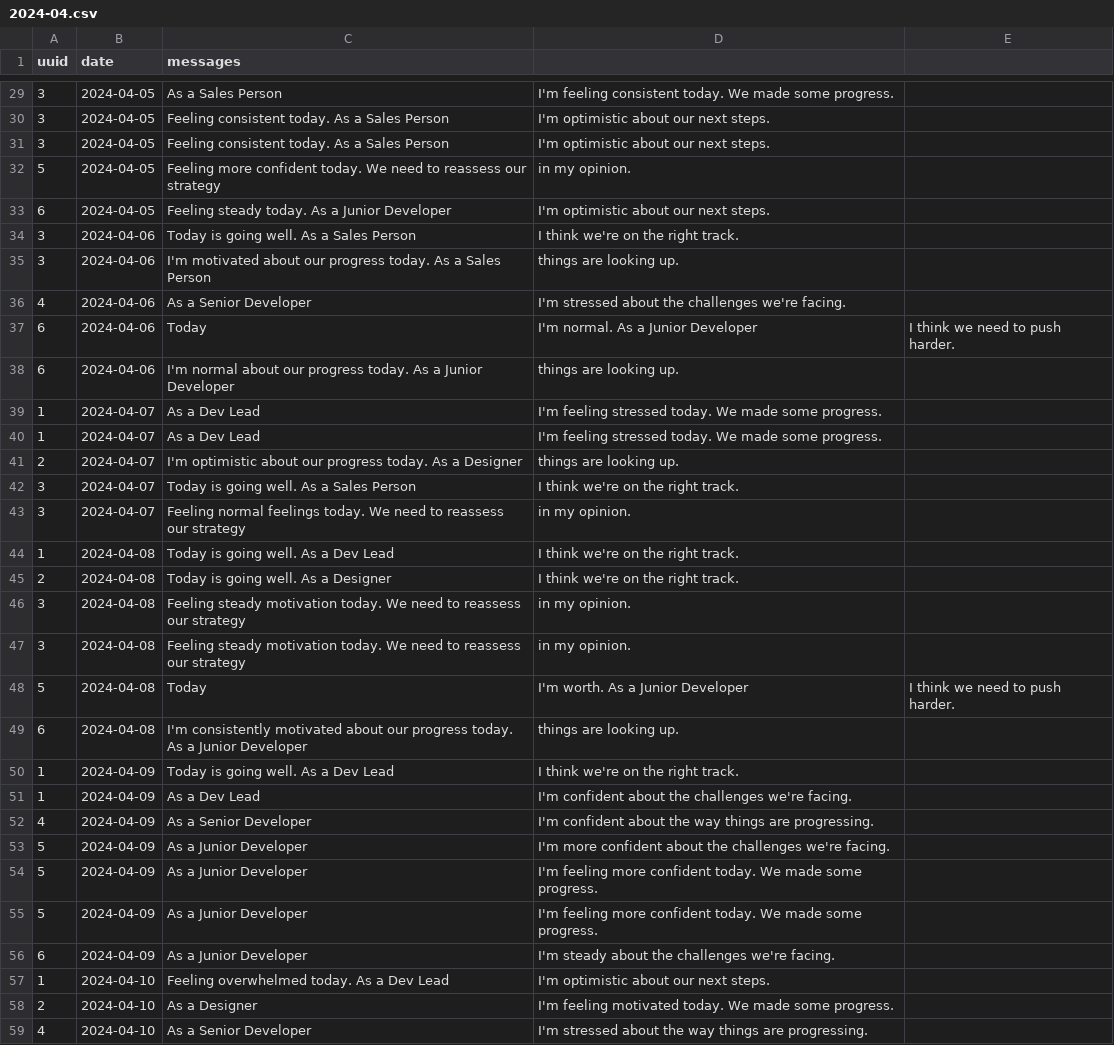
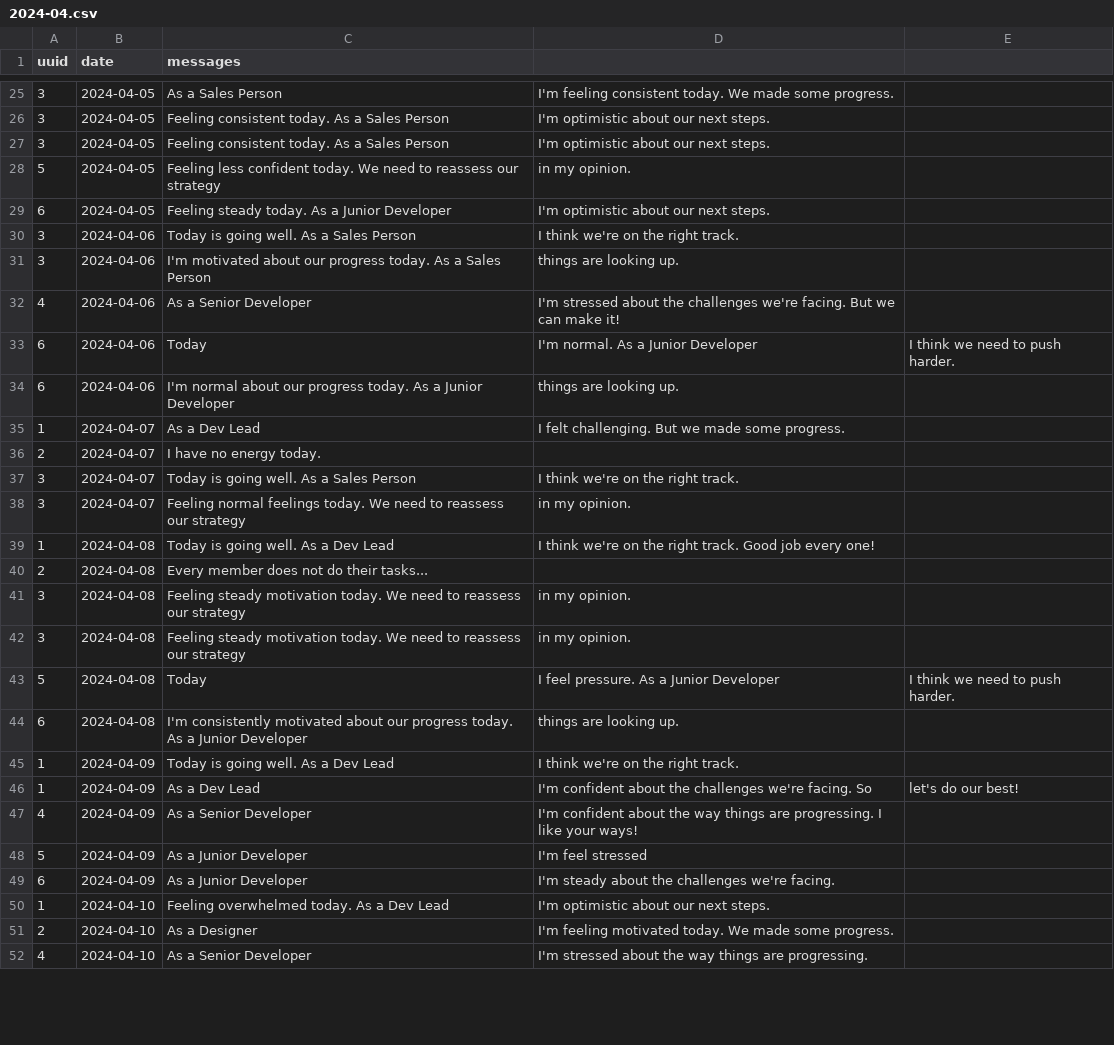
Before and after one commit to luke-teo/hackathon-2024-team4, a CSV file: test_cases/test1/2024-04.csv, drawn as a sheet; only a part is shown, gaps mark what is left out; the diff covers the shown part only.

```diff
--- a/test_cases/test1/2024-04.csv
+++ b/test_cases/test1/2024-04.csv
@@ -31,3 +27,3 @@ uuid,date,messages
 3,2024-04-05,Feeling consistent today. As a Sales Person, I'm optimistic about our next steps.
-5,2024-04-05,Feeling more confident today. We need to reassess our strategy, in my opinion.
+5,2024-04-05,Feeling less confident today. We need to reassess our strategy, in my opinion.
 6,2024-04-05,Feeling steady today. As a Junior Developer, I'm optimistic about our next steps.
@@ -35,22 +31,19 @@ uuid,date,messages
 3,2024-04-06,I'm motivated about our progress today. As a Sales Person, things are looking up.
-4,2024-04-06,As a Senior Developer, I'm stressed about the challenges we're facing.
+4,2024-04-06,As a Senior Developer, I'm stressed about the challenges we're facing. But we can make it!
 6,2024-04-06,Today, I'm normal. As a Junior Developer, I think we need to push harder.
 6,2024-04-06,I'm normal about our progress today. As a Junior Developer, things are looking up.
-1,2024-04-07,As a Dev Lead, I'm feeling stressed today. We made some progress.
-1,2024-04-07,As a Dev Lead, I'm feeling stressed today. We made some progress.
-2,2024-04-07,I'm optimistic about our progress today. As a Designer, things are looking up.
+1,2024-04-07,As a Dev Lead, I felt challenging. But we made some progress.
+2,2024-04-07,I have no energy today.
 3,2024-04-07,Today is going well. As a Sales Person, I think we're on the right track.
 3,2024-04-07,Feeling normal feelings today. We need to reassess our strategy, in my opinion.
-1,2024-04-08,Today is going well. As a Dev Lead, I think we're on the right track.
-2,2024-04-08,Today is going well. As a Designer, I think we're on the right track.
+1,2024-04-08,Today is going well. As a Dev Lead, I think we're on the right track. Good job every one!
+2,2024-04-08,Every member does not do their tasks...
 3,2024-04-08,Feeling steady motivation today. We need to reassess our strategy, in my opinion.
 3,2024-04-08,Feeling steady motivation today. We need to reassess our strategy, in my opinion.
-5,2024-04-08,Today, I'm worth. As a Junior Developer, I think we need to push harder.
+5,2024-04-08,Today, I feel pressure. As a Junior Developer, I think we need to push harder.
 6,2024-04-08,I'm consistently motivated about our progress today. As a Junior Developer, things are looking up.
 1,2024-04-09,Today is going well. As a Dev Lead, I think we're on the right track.
-1,2024-04-09,As a Dev Lead, I'm confident about the challenges we're facing.
-4,2024-04-09,As a Senior Developer, I'm confident about the way things are progressing.
-5,2024-04-09,As a Junior Developer, I'm more confident about the challenges we're facing.
-5,2024-04-09,As a Junior Developer, I'm feeling more confident today. We made some progress.
-5,2024-04-09,As a Junior Developer, I'm feeling more confident today. We made some progress.
+1,2024-04-09,As a Dev Lead, I'm confident about the challenges we're facing. So, let's do our best!
+4,2024-04-09,As a Senior Developer, I'm confident about the way things are progressing. I like your ways!
+5,2024-04-09,As a Junior Developer, I'm feel stressed
 6,2024-04-09,As a Junior Developer, I'm steady about the challenges we're facing.
```
Also changed, not shown: 18 removed rows and 43 edited cells elsewhere in this file.
